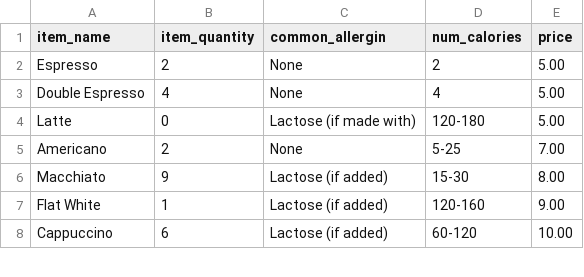
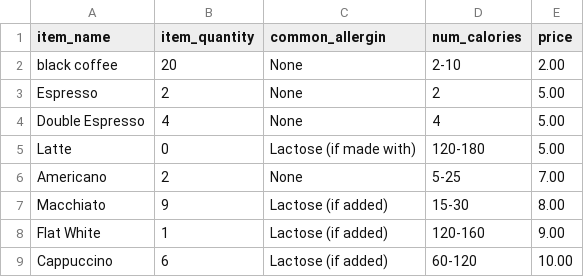
Before and after one commit to Ibrahim-Haroon/BeanHub-backend, a CSV file: src/IO/menu.csv, drawn as a sheet; only a part is shown; the diff names each change by its address in the sheet, - before the commit and + after, or states it on an @@ line.

Commit message:
black coffee

```diff
--- a/src/IO/menu.csv
+++ b/src/IO/menu.csv
+row 2: black coffee | 20 | None | 2-10 | 2.00
```
Also changed, not shown: 3 other files.
